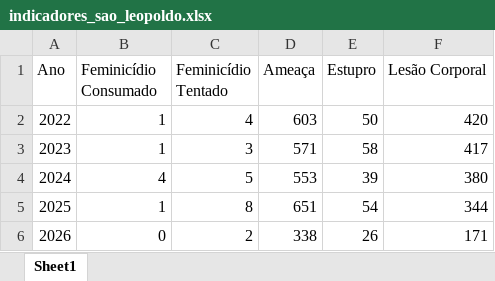
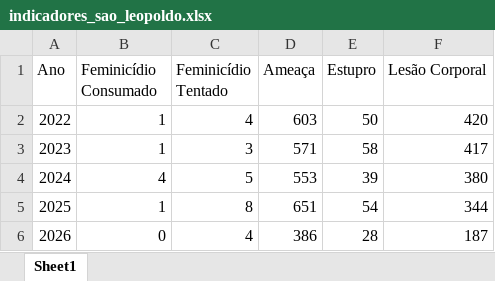
Before and after one commit to mathmoraesdev/dashboard-monitoramento-violencia-contra-a-mulher, an Excel workbook: dados/indicadores_sao_leopoldo.xlsx, sheet Sheet1, drawn as a sheet; values as stored, in another font and other column widths than the file's, no borders; the diff names each change by its address in the sheet, - before the commit and + after, or states it on an @@ line.

```diff
--- a/dados/indicadores_sao_leopoldo.xlsx (sheet Sheet1)
+++ b/dados/indicadores_sao_leopoldo.xlsx (sheet Sheet1)
-C6 (Feminicídio Tentado): 2
+C6 (Feminicídio Tentado): 4
-D6 (Ameaça): 338
+D6 (Ameaça): 386
-E6 (Estupro): 26
+E6 (Estupro): 28
-F6 (Lesão Corporal): 171
+F6 (Lesão Corporal): 187
```
Also changed, not shown: 5 other files.
